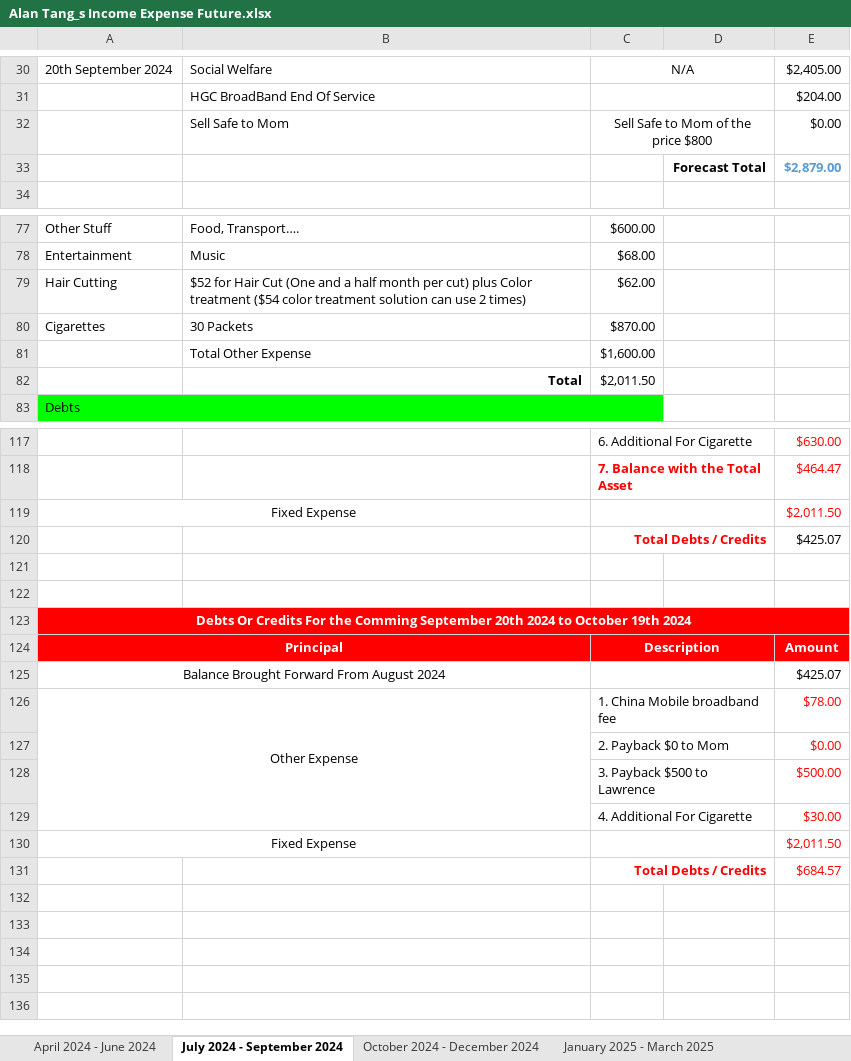
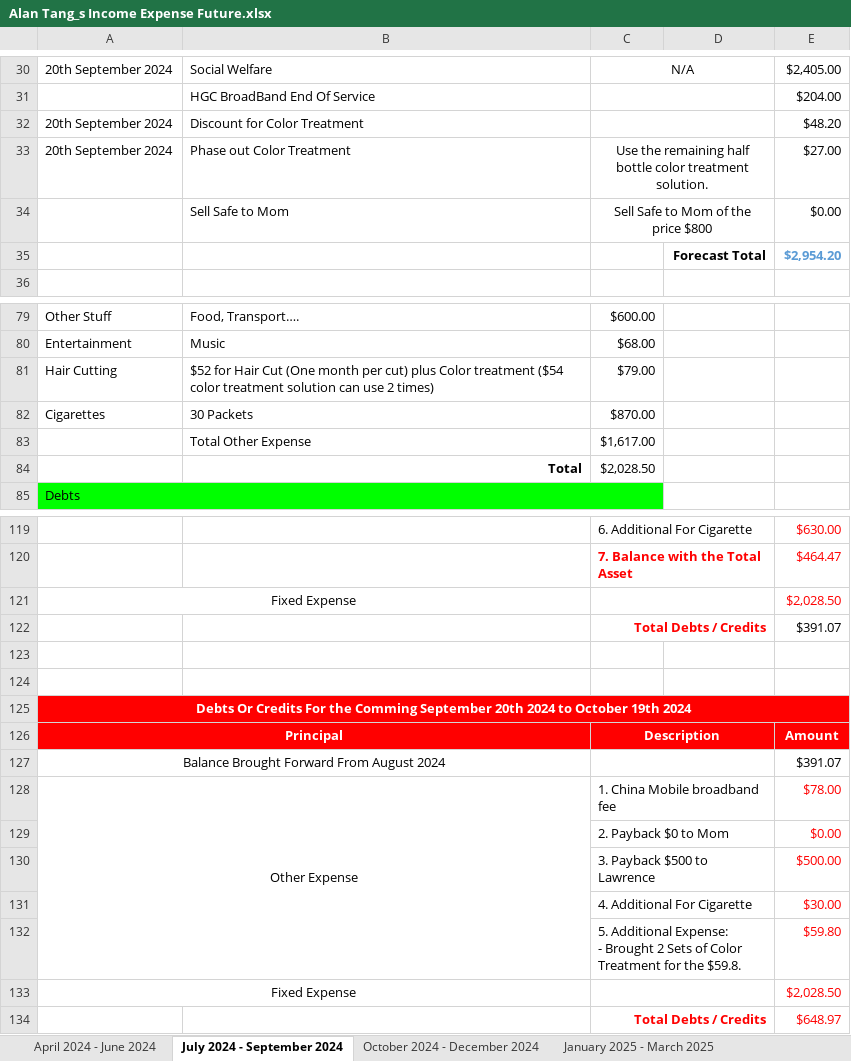
Before and after one commit to singluntang/Income-Expenditure-Forecast, an Excel workbook: Alan Tang_s Income Expense Future.xlsx, sheet July 2024 - September 2024, drawn as a sheet; only a part is shown, gaps mark what is left out; values as stored, in another font and other column widths than the file's, no borders; conditional formats not drawn; addresses are those after the commit; ↵ is a line break in a cell; the diff covers the shown part only; the diff names each change by its address in the sheet, - before the commit and + after, or states it on an @@ line.

Commit message:
docs: Update Expense for Hair Color treatment solution, added discount for additonal revenue.

```diff
--- a/Alan Tang_s Income Expense Future.xlsx (sheet July 2024 - September 2024)
+++ b/Alan Tang_s Income Expense Future.xlsx (sheet July 2024 - September 2024)
+row 32: 20th September 2024 | Discount for Color Treatment |  |  | $48.20
+row 33: 20th September 2024 | Phase out Color Treatment | Use the remaining half bottle color treatment solution. |  | $27.00
-E35: $2,879.00
+E35: $2,954.20
-B81: …Cut (One and a half month per…
+B81: …Cut (One month per…
-C81: $62.00
+C81: $79.00
-C83: $1,600.00
+C83: $1,617.00
-C84: $2,011.50
+C84: $2,028.50
-E121: $2,011.50
+E121: $2,028.50
-E122: $425.07
+E122: $391.07
-E127: $425.07
+E127: $391.07
+row 132:  |  | 5. Additional Expense: ↵ - Brought 2 Sets of Color Treatment for the $59.8. |  | $59.80
-E133: $2,011.50
+E133: $2,028.50
-E134: $684.57
+E134: $648.97
```
Also changed, not shown: 4 edited cells elsewhere in this sheet, sheet October 2024 - December 2024, sheet April 2024 - June 2024, sheet January 2025 - March 2025, sheet October 2025 - December 2025, sheet April 2026 - June 2026, sheet July 2025 - September 2025, 2 more sheets, formulas that keep their value.
